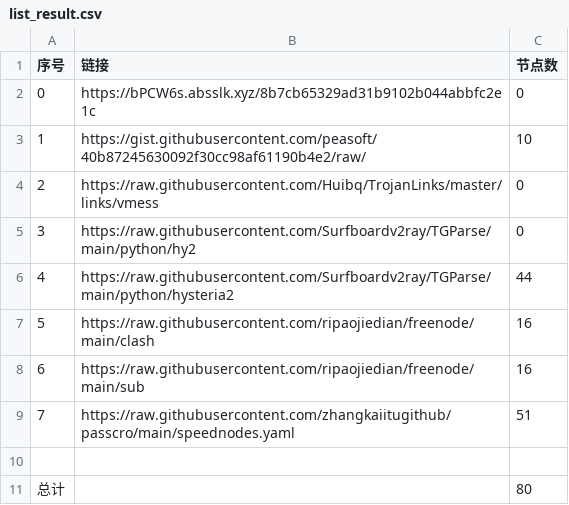
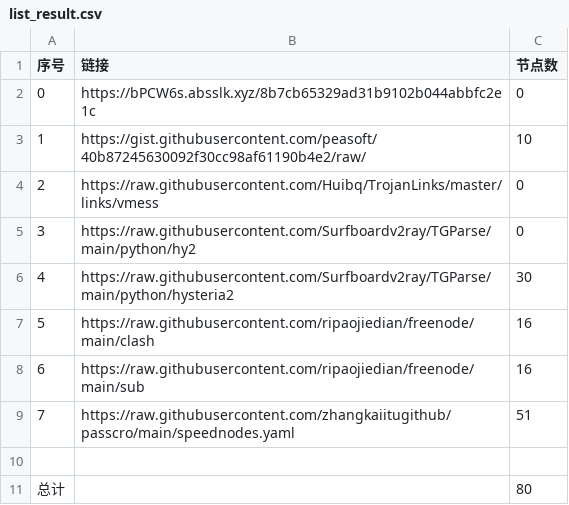
Before and after one commit to sangosbanikz/NoMoreWalls, a CSV file: list_result.csv, drawn as a sheet.

```diff
--- a/list_result.csv
+++ b/list_result.csv
@@ -5,3 +5,3 @@
 3,https://raw.githubusercontent.com/Surfboardv2ray/TGParse/main/python/hy2,0
-4,https://raw.githubusercontent.com/Surfboardv2ray/TGParse/main/python/hysteria2,44
+4,https://raw.githubusercontent.com/Surfboardv2ray/TGParse/main/python/hysteria2,30
 5,https://raw.githubusercontent.com/ripaojiedian/freenode/main/clash,16
```
Also changed, not shown: 7 other files.
